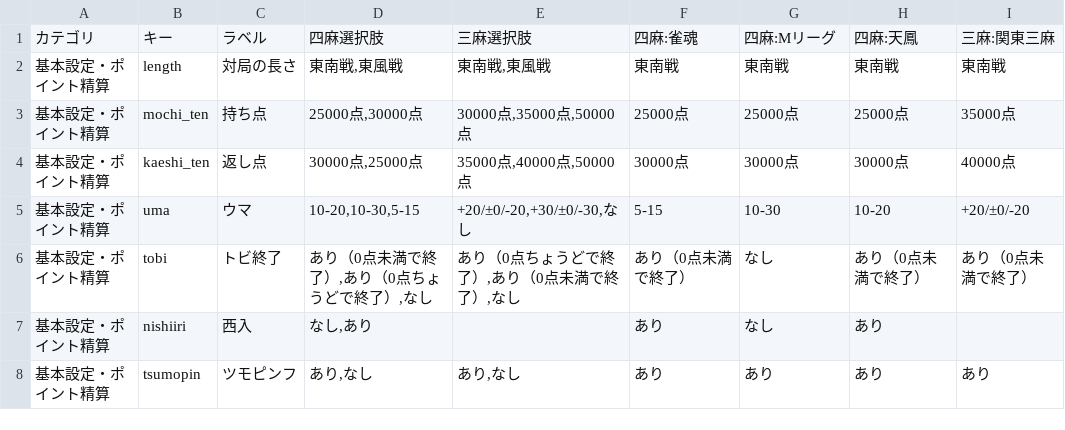
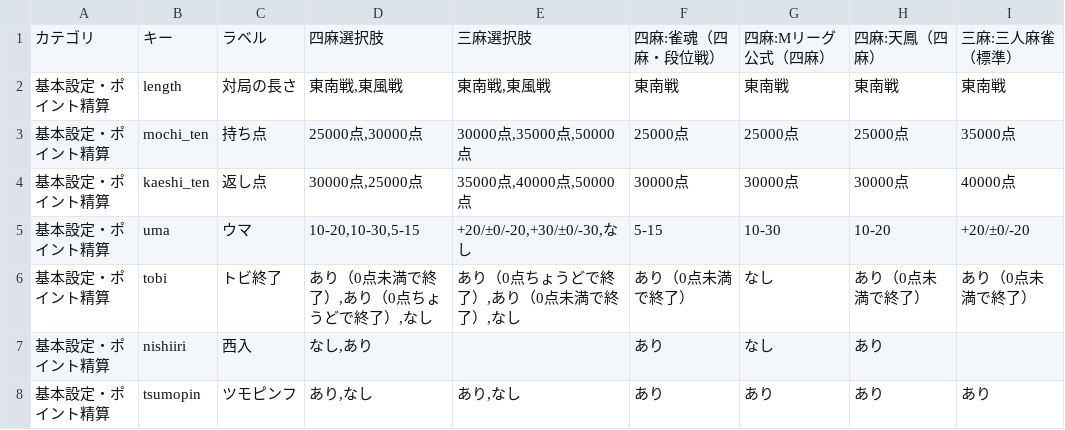
Before and after one commit to yoshiki19940805/MAJAN_Rule, a TSV file: presets/presets_all.tsv, drawn as a sheet; only a part is shown.

```diff
--- a/presets/presets_all.tsv
+++ b/presets/presets_all.tsv
@@ -1,2 +1,2 @@
-カテゴリ	キー	ラベル	四麻選択肢	三麻選択肢	四麻:雀魂	四麻:Mリーグ	四麻:天鳳	三麻:関東三麻
+カテゴリ	キー	ラベル	四麻選択肢	三麻選択肢	四麻:雀魂（四麻・段位戦）	四麻:Mリーグ公式（四麻）	四麻:天鳳（四麻）	三麻:三人麻雀（標準）
 基本設定・ポイント精算	length	対局の長さ	"東南戦,東風戦"	"東南戦,東風戦"	東南戦	東南戦	東南戦	東南戦
```
Also changed, not shown: 3 other files.
